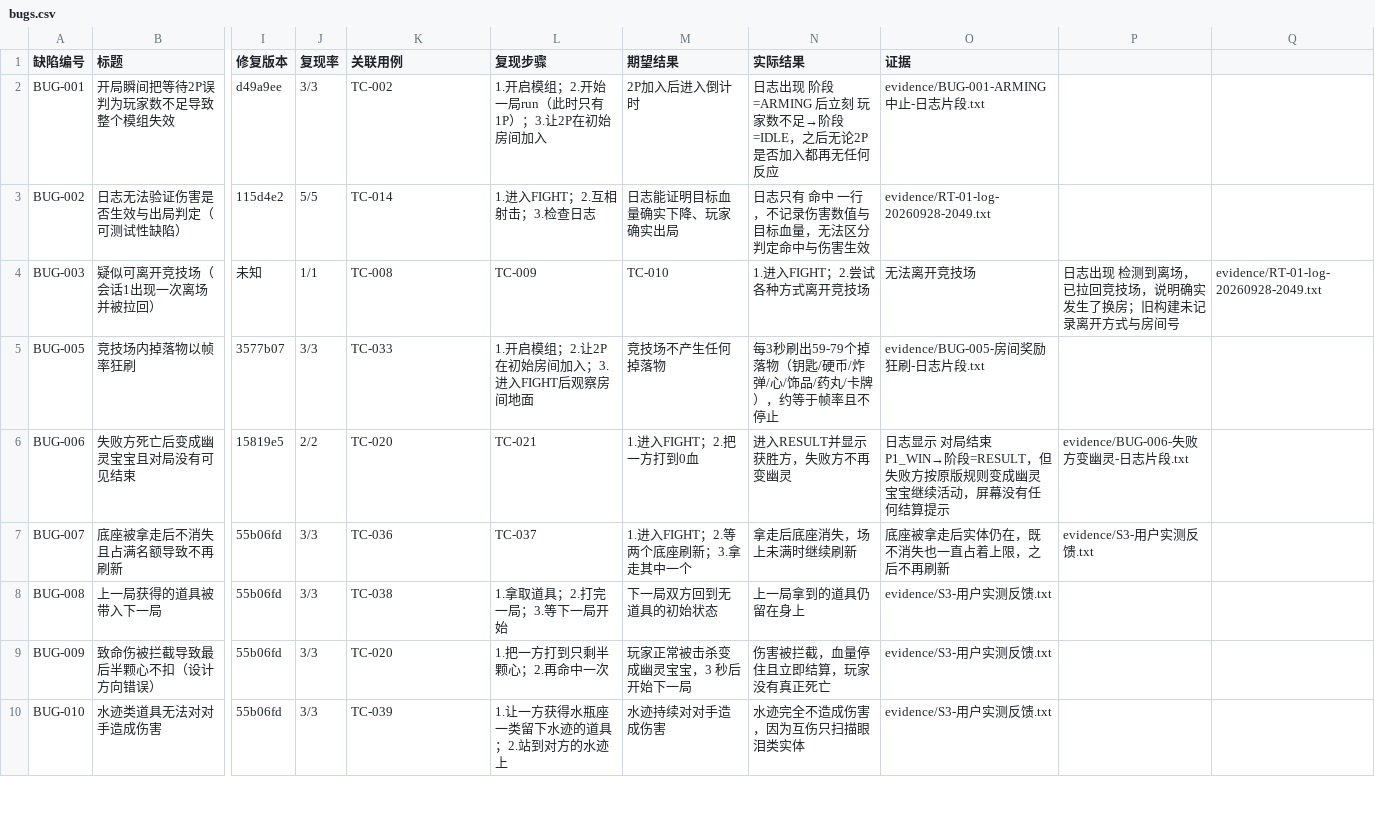
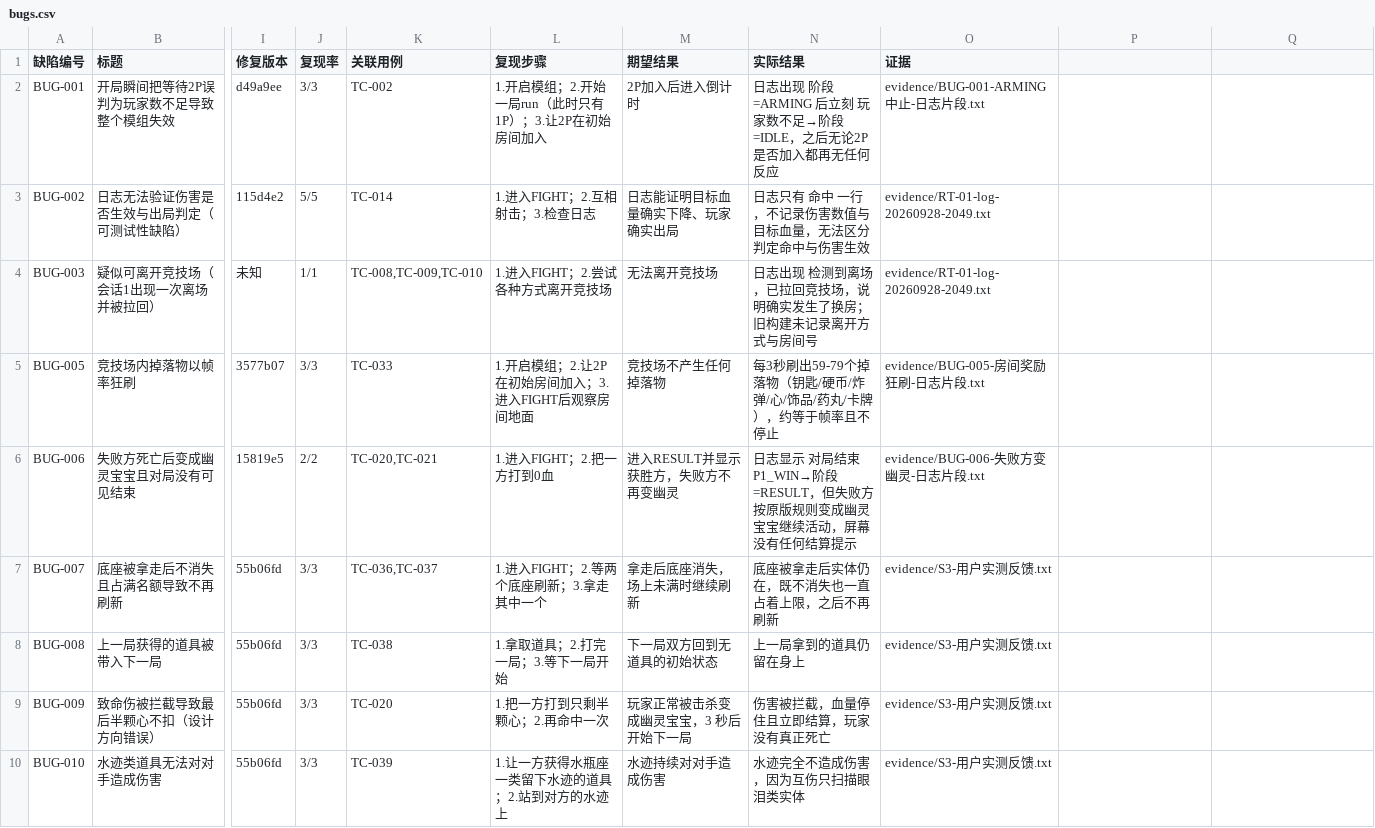
Before and after one commit to duihcuan/isaacREP-Co-opPVP, a CSV file: docs/testing/bugs.csv, drawn as a sheet; only a part is shown, gaps mark what is left out; the diff covers the shown part only; the diff names each change by its address in the sheet, - before the commit and + after, or states it on an @@ line.

Commit message:
fix: 修正 bugs.csv 四行的 CSV 列错位（含逗号字段未加引号）
BUG-003/006/007/011 的关联用例列写成了多个用例号却未加引号，导致列错位、证据列被解析成结果描述，其中 BUG-003 的证据文件在解析时无法定位。已按 CSV 规范加引号；现在 Import-Csv 可正确解析全部 14 条，且每条引用的证据文件均存在。

```diff
--- a/docs/testing/bugs.csv
+++ b/docs/testing/bugs.csv
-K4 (关联用例): TC-008
+K4 (关联用例): TC-008,TC-009,TC-010
-L4 (复现步骤): TC-009
+L4 (复现步骤): 1.进入FIGHT；2.尝试各种方式离开竞技场
-M4 (期望结果): TC-010
+M4 (期望结果): 无法离开竞技场
-N4 (实际结果): 1.进入FIGHT；2.尝试各种方式离开竞技场
+N4 (实际结果): 日志出现 检测到离场，已拉回竞技场，说明确实发生了换房；旧构建未记录离开方式与房间号
-O4 (证据): 无法离开竞技场
+O4 (证据): evidence/RT-01-log-20260928-2049.txt
-P4: 日志出现 检测到离场，已拉回竞技场，说明确实发生了换房；旧构建未记录离开方式与房间号
+P4: (empty)
-Q4: evidence/RT-01-log-20260928-2049.txt
+Q4: (empty)
-K6 (关联用例): TC-020
+K6 (关联用例): TC-020,TC-021
-L6 (复现步骤): TC-021
+L6 (复现步骤): 1.进入FIGHT；2.把一方打到0血
-M6 (期望结果): 1.进入FIGHT；2.把一方打到0血
+M6 (期望结果): 进入RESULT并显示获胜方，失败方不再变幽灵
-N6 (实际结果): 进入RESULT并显示获胜方，失败方不再变幽灵
+N6 (实际结果): 日志显示 对局结束 P1_WIN→阶段=RESULT，但失败方按原版规则变成幽灵宝宝继续活动，屏幕没有任何结算提示
-O6 (证据): 日志显示 对局结束 P1_WIN→阶段=RESULT，但失败方按原版规则变成幽灵宝宝继续活动，屏幕没有任何结算提示
+O6 (证据): evidence/BUG-006-失败方变幽灵-日志片段.txt
-P6: evidence/BUG-006-失败方变幽灵-日志片段.txt
+P6: (empty)
-K7 (关联用例): TC-036
+K7 (关联用例): TC-036,TC-037
-L7 (复现步骤): TC-037
+L7 (复现步骤): 1.进入FIGHT；2.等两个底座刷新；3.拿走其中一个
-M7 (期望结果): 1.进入FIGHT；2.等两个底座刷新；3.拿走其中一个
+M7 (期望结果): 拿走后底座消失，场上未满时继续刷新
-N7 (实际结果): 拿走后底座消失，场上未满时继续刷新
+N7 (实际结果): 底座被拿走后实体仍在，既不消失也一直占着上限，之后不再刷新
-O7 (证据): 底座被拿走后实体仍在，既不消失也一直占着上限，之后不再刷新
+O7 (证据): evidence/S3-用户实测反馈.txt
-P7: evidence/S3-用户实测反馈.txt
+P7: (empty)
```
Also changed, not shown: 6 edited cells elsewhere in this file.
